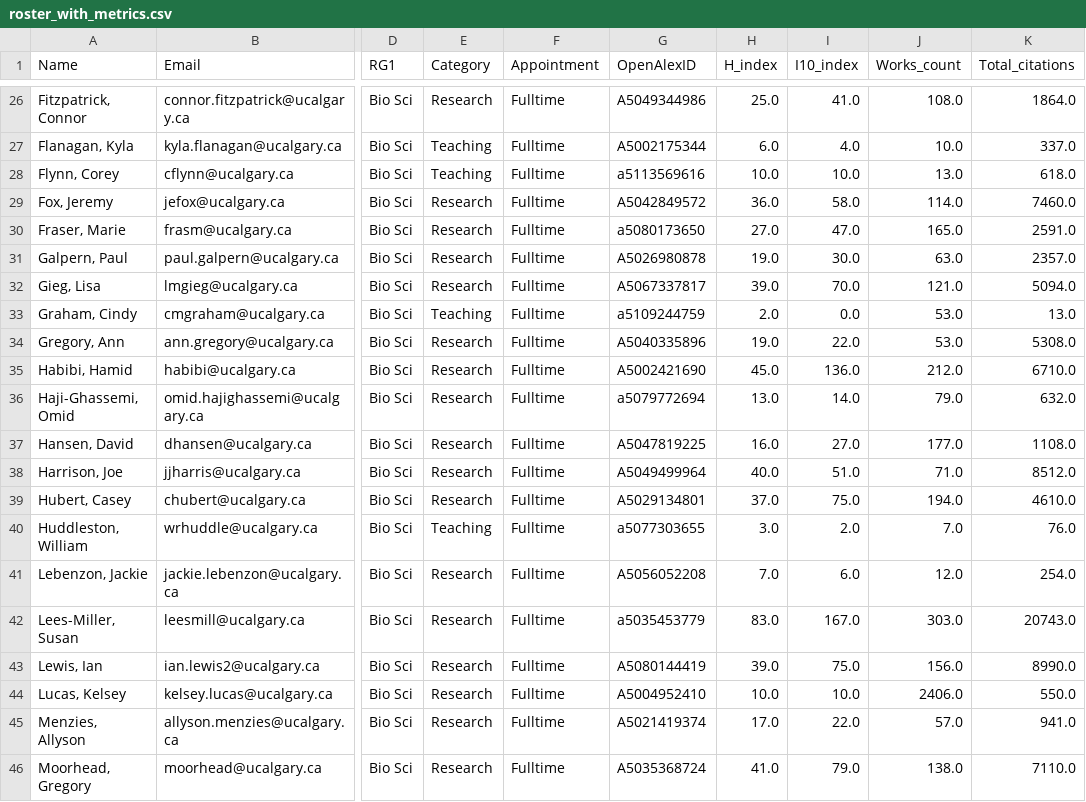
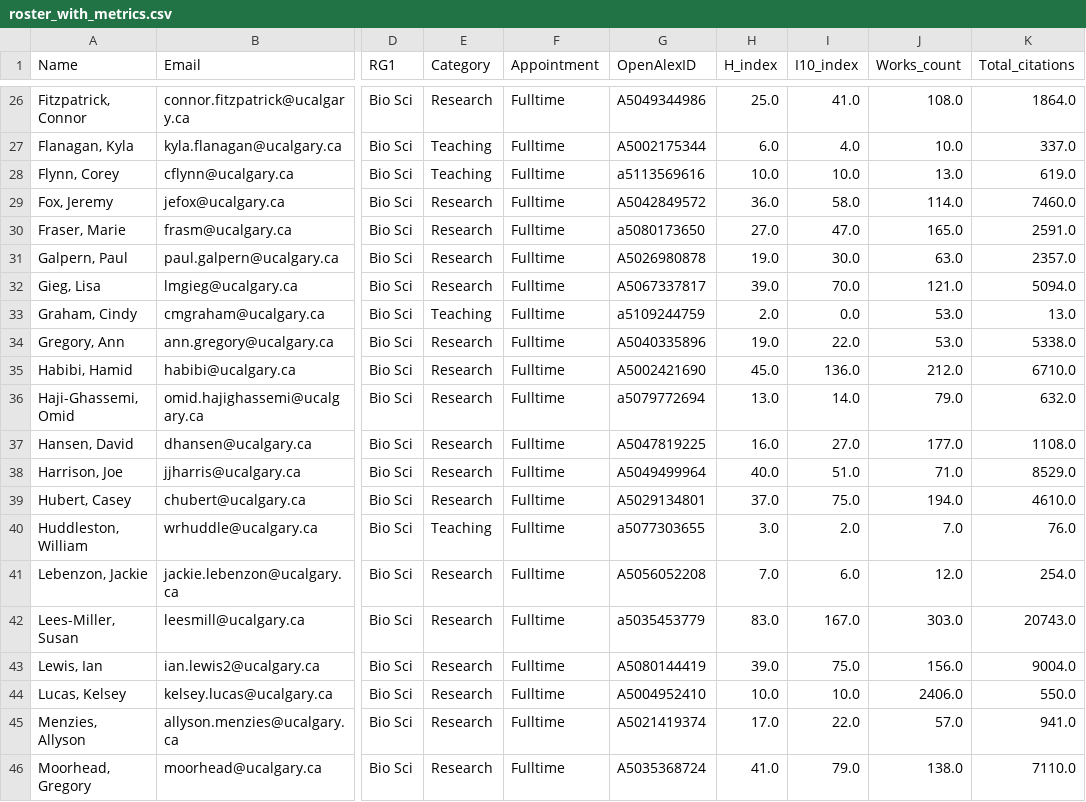
Before and after one commit to ResonanceResearch/UC_BioSci_Dashboard, a CSV file: data/roster_with_metrics.csv, drawn as a sheet; only a part is shown, gaps mark what is left out; the diff names each change by its address in the sheet, - before the commit and + after, or states it on an @@ line.

```diff
--- a/data/roster_with_metrics.csv
+++ b/data/roster_with_metrics.csv
-K28 (Total_citations): 618.0
+K28 (Total_citations): 619.0
-K34 (Total_citations): 5308.0
+K34 (Total_citations): 5338.0
-K38 (Total_citations): 8512.0
+K38 (Total_citations): 8529.0
-K43 (Total_citations): 8990.0
+K43 (Total_citations): 9004.0
```
Also changed, not shown: 5 other files.
